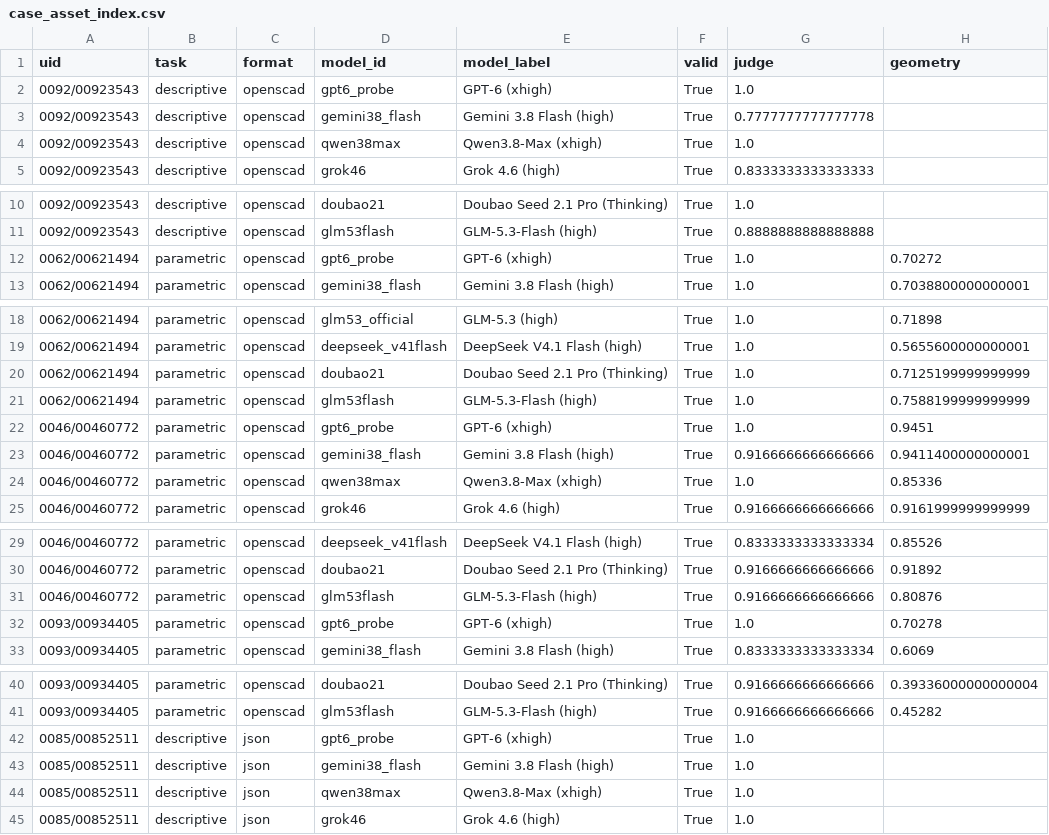
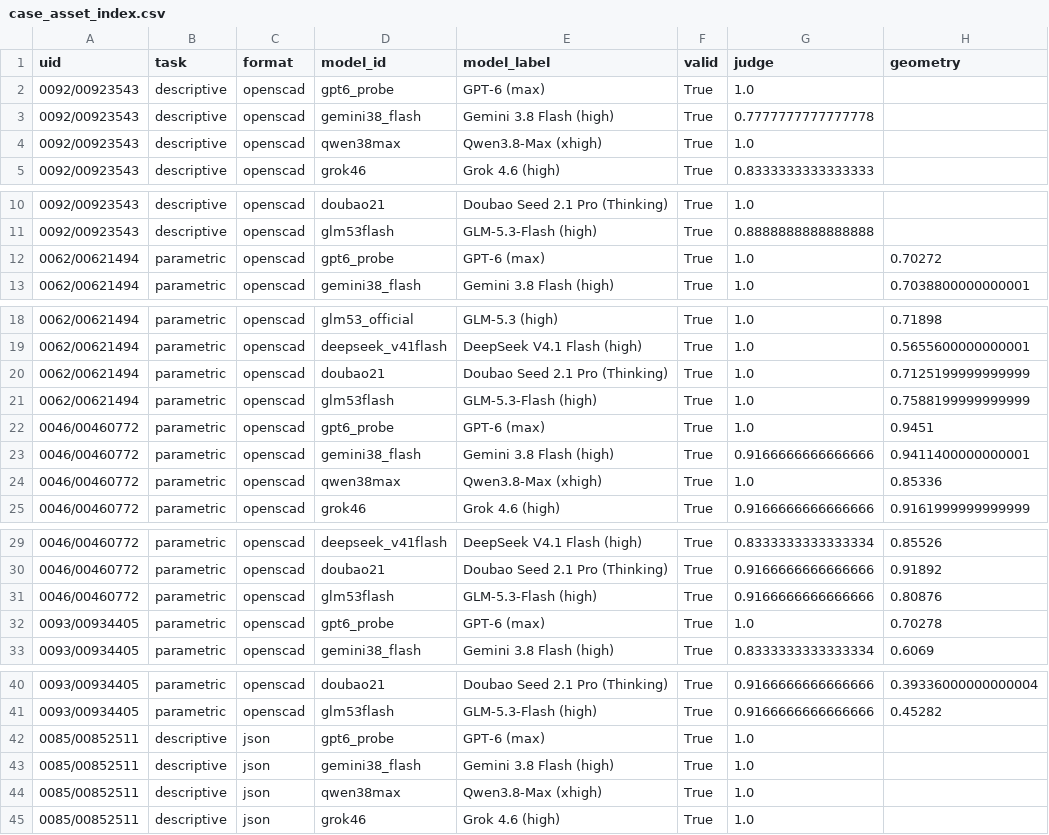
Before and after one commit to SpatiaOS/SpatiaOS.github.io, a CSV file: projects/P3D-Bench/collaboration/text100/qualitative_materials_v1/case_asset_index.csv, drawn as a sheet; only a part is shown, gaps mark what is left out; the diff covers the shown part only; the diff names each change by its address in the sheet, - before the commit and + after, or states it on an @@ line.

```diff
--- a/projects/P3D-Bench/collaboration/text100/qualitative_materials_v1/case_asset_index.csv
+++ b/projects/P3D-Bench/collaboration/text100/qualitative_materials_v1/case_asset_index.csv
-E2 (model_label): GPT-6 (xhigh)
+E2 (model_label): GPT-6 (max)
-E12 (model_label): GPT-6 (xhigh)
+E12 (model_label): GPT-6 (max)
-E22 (model_label): GPT-6 (xhigh)
+E22 (model_label): GPT-6 (max)
-E32 (model_label): GPT-6 (xhigh)
+E32 (model_label): GPT-6 (max)
-E42 (model_label): GPT-6 (xhigh)
+E42 (model_label): GPT-6 (max)
```
Also changed, not shown: 1 edited cell elsewhere in this file, projects/P3D-Bench/collaboration/text100/numerical/all_format_metrics.csv, projects/P3D-Bench/collaboration/text100/numerical/generation_cost_usage.csv, 21 other files.
